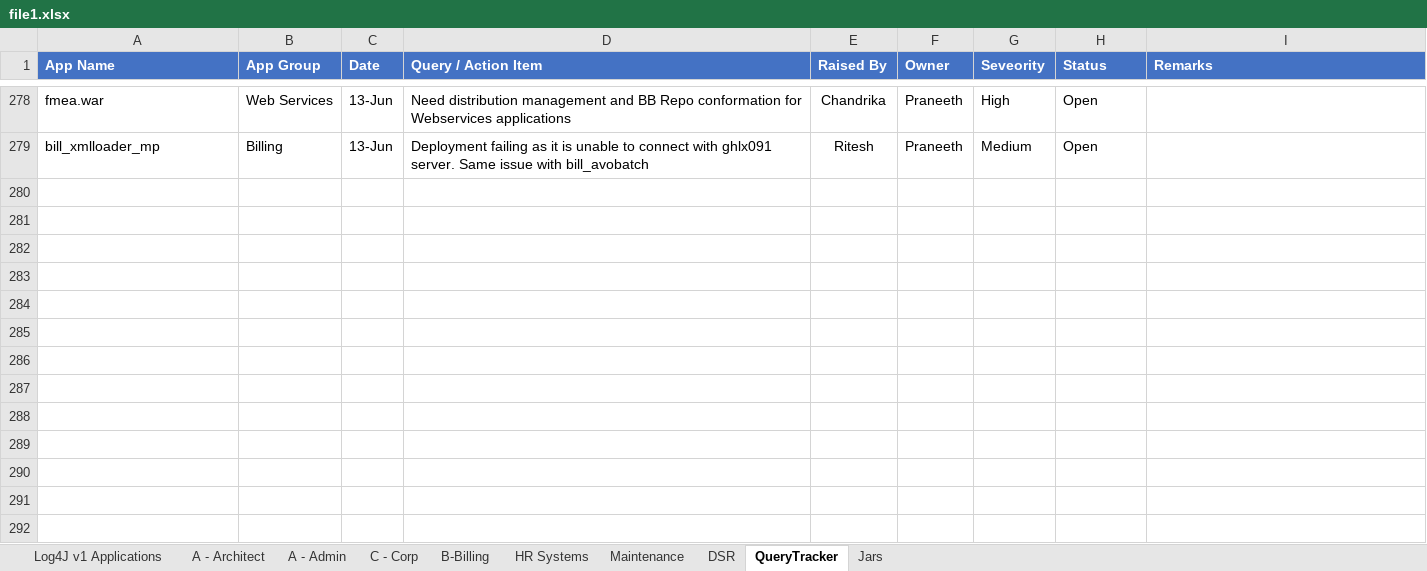
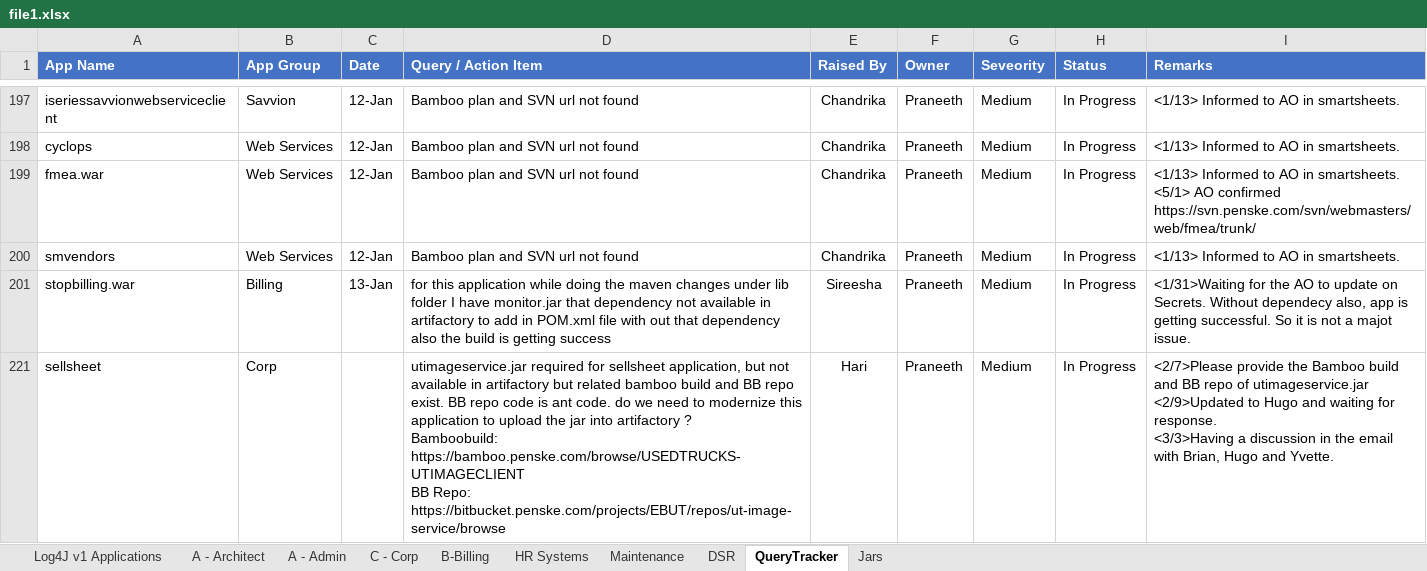
Before and after one commit to ri-bhatta/ExcelExtractor, an Excel workbook: file1.xlsx, sheet QueryTracker, drawn as a sheet; only a part is shown, gaps mark what is left out; values as stored, in another font and other column widths than the file's, no borders; 1 other sheet too large or unreadable and not compared; removed rows and columns are numbered as before the commit, all else as after; ↵ is a line break in a cell; the diff covers the shown part only; the diff names each change by its address in the sheet, - before the commit and + after, or states it on an @@ line.

```diff
--- a/file1.xlsx (sheet QueryTracker)
+++ b/file1.xlsx (sheet QueryTracker)
@@ row 197 unhidden: iseriessavvionwebserviceclient | Savvion | 12-Jan | Bamboo plan and SVN url not found | Chandrika | Praneeth | Medium | In Progress | <1/13> Informed to AO in smartsheets. @@
@@ row 198 unhidden: cyclops | Web Services | 12-Jan | Bamboo plan and SVN url not found | Chandrika | Praneeth | Medium | In Progress | <1/13> Informed to AO in smartsheets. @@
-C199 (Date): 13-Jun
+C199 (Date): 12-Jan
-D199 (Query / Action Item): Need distribution management and BB Repo conformation for Webservices applications
+D199 (Query / Action Item): Bamboo plan and SVN url not found
-G199 (Seveority): High
+G199 (Seveority): Medium
-H199 (Status): Open
+H199 (Status): In Progress
-I199 (Remarks): (empty)
+I199 (Remarks): <1/13> Informed to AO in smartsheets. ↵ <5/1> AO confirmed https://svn.penske.com/svn/webmasters/web/fmea/trunk/
-row 279: bill_xmlloader_mp | Billing | 13-Jun | Deployment failing as it is unable to connect with ghlx091 server. Same issue with bill_avobatch | Ritesh | Praneeth | Medium | Open
@@ row 200 unhidden: smvendors | Web Services | 12-Jan | Bamboo plan and SVN url not found | Chandrika | Praneeth | Medium | In Progress | <1/13> Informed to AO in smartsheets. @@
@@ row 201 unhidden: stopbilling.war | Billing | 13-Jan | for this application while doing the maven changes under lib folder I have monitor.jar that dependency not available in artifactory to add in POM.xml file with out that dependency also the build is getting success | Sireesha | Praneeth | Medium | In Progress | <1/31>Waiting for the AO to update on Secrets. Without dependecy also, app is getting successful. So it is not a majot issue. @@
@@ row 221 unhidden: sellsheet | Corp |  | utimageservice.jar required for sellsheet application, but not available in artifactory but related bamboo build and BB repo exist. BB repo code is ant code. do we need to modernize this application to upload the jar into artifactory ? ↵ Bamboobuild: https://bamboo.penske.com/browse/USEDTRUCKS-UTIMAGECLIENT ↵ BB Repo: https://bitbucket.penske.com/projects/EBUT/repos/ut-image-service/browse | Hari | Praneeth | Medium | In Progress | <2/7>Please provide the Bamboo build and BB repo of utimageservice.jar ↵ <2/9>Updated to Hugo and waiting for response. ↵ <3/3>Having a discussion in the email with Brian, Hugo and Yvette. @@
```
Also changed, not shown: 7 hidden or unhidden rows elsewhere in this sheet, sheet Log4J v1 Applications, sheet B-Billing, sheet Jars, hidden cells, file2.xlsx.
